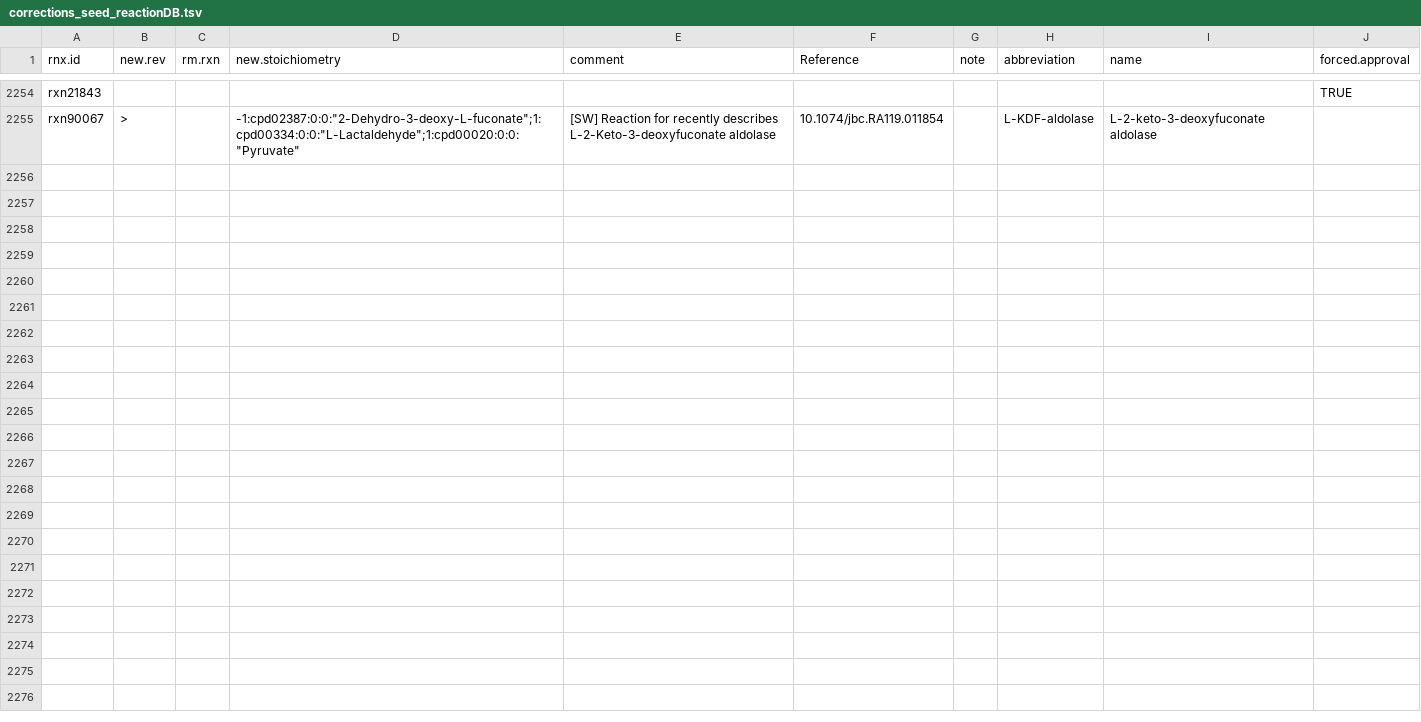
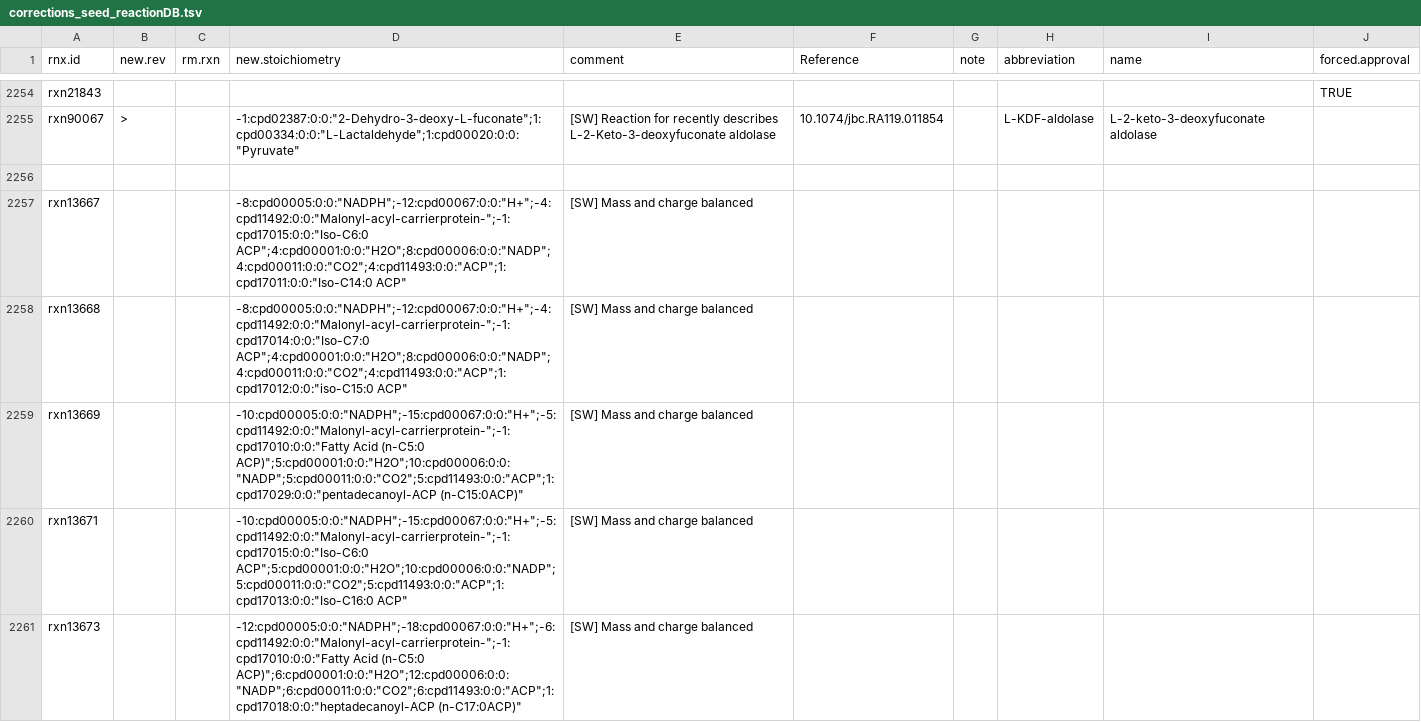
Before and after one commit to jotech/gapseq, a TSV file: dat/corrections_seed_reactionDB.tsv, drawn as a sheet; only a part is shown, gaps mark what is left out; the diff covers the shown part only.

```diff
--- a/dat/corrections_seed_reactionDB.tsv
+++ b/dat/corrections_seed_reactionDB.tsv
@@ -2255 +2255,7 @@ rxn21843									TRUE
 rxn90067	>		-1:cpd02387:0:0:"2-Dehydro-3-deoxy-L-fuconate";1:cpd00334:0:0:"L-Lactaldehyde";1:cpd00020:0:0:"Pyruvate"	[SW] Reaction for recently describes L-2-Keto-3-deoxyfuconate aldolase	10.1074/jbc.RA119.011854		L-KDF-aldolase	L-2-keto-3-deoxyfuconate aldolase	
+									
+rxn13667			-8:cpd00005:0:0:"NADPH";-12:cpd00067:0:0:"H+";-4:cpd11492:0:0:"Malonyl-acyl-carrierprotein-";-1:cpd17015:0:0:"Iso-C6:0 ACP";4:cpd00001:0:0:"H2O";8:cpd00006:0:0:"NADP";4:cpd00011:0:0:"CO2";4:cpd11493:0:0:"ACP";1:cpd17011:0:0:"Iso-C14:0 ACP"	[SW] Mass and charge balanced					
+rxn13668			-8:cpd00005:0:0:"NADPH";-12:cpd00067:0:0:"H+";-4:cpd11492:0:0:"Malonyl-acyl-carrierprotein-";-1:cpd17014:0:0:"Iso-C7:0 ACP";4:cpd00001:0:0:"H2O";8:cpd00006:0:0:"NADP";4:cpd00011:0:0:"CO2";4:cpd11493:0:0:"ACP";1:cpd17012:0:0:"iso-C15:0 ACP"	[SW] Mass and charge balanced					
+rxn13669			-10:cpd00005:0:0:"NADPH";-15:cpd00067:0:0:"H+";-5:cpd11492:0:0:"Malonyl-acyl-carrierprotein-";-1:cpd17010:0:0:"Fatty Acid (n-C5:0 ACP)";5:cpd00001:0:0:"H2O";10:cpd00006:0:0:"NADP";5:cpd00011:0:0:"CO2";5:cpd11493:0:0:"ACP";1:cpd17029:0:0:"pentadecanoyl-ACP (n-C15:0ACP)"	[SW] Mass and charge balanced					
+rxn13671			-10:cpd00005:0:0:"NADPH";-15:cpd00067:0:0:"H+";-5:cpd11492:0:0:"Malonyl-acyl-carrierprotein-";-1:cpd17015:0:0:"Iso-C6:0 ACP";5:cpd00001:0:0:"H2O";10:cpd00006:0:0:"NADP";5:cpd00011:0:0:"CO2";5:cpd11493:0:0:"ACP";1:cpd17013:0:0:"Iso-C16:0 ACP"	[SW] Mass and charge balanced					
+rxn13673			-12:cpd00005:0:0:"NADPH";-18:cpd00067:0:0:"H+";-6:cpd11492:0:0:"Malonyl-acyl-carrierprotein-";-1:cpd17010:0:0:"Fatty Acid (n-C5:0 ACP)";6:cpd00001:0:0:"H2O";12:cpd00006:0:0:"NADP";6:cpd00011:0:0:"CO2";6:cpd11493:0:0:"ACP";1:cpd17018:0:0:"heptadecanoyl-ACP (n-C17:0ACP)"	[SW] Mass and charge balanced					
```
Also changed, not shown: 5 added rows elsewhere in this file, 1 other file.
